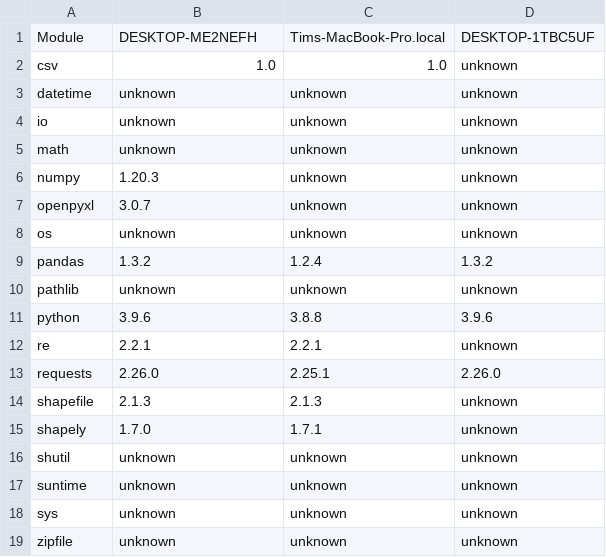
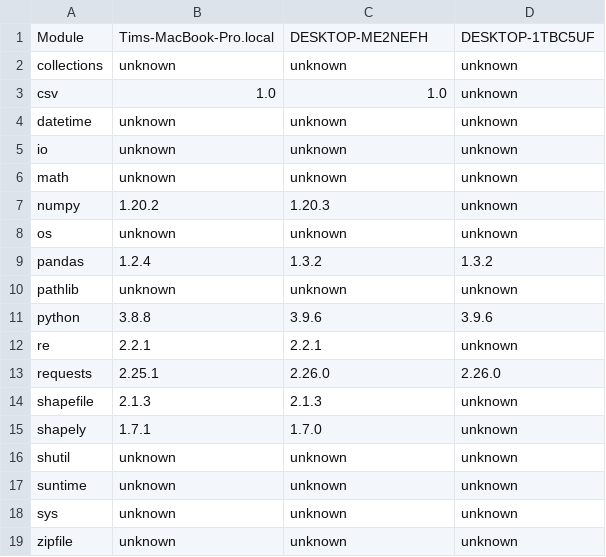
Before and after one commit to JonlUVA/Canberra-Bike-Crash-Examples, a CSV file: compatible_systems/compatible_systems.csv, drawn as a sheet.

```diff
--- a/compatible_systems/compatible_systems.csv
+++ b/compatible_systems/compatible_systems.csv
@@ -1,2 +1,3 @@
-Module,DESKTOP-ME2NEFH,Tims-MacBook-Pro.local,DESKTOP-1TBC5UF
+Module,Tims-MacBook-Pro.local,DESKTOP-ME2NEFH,DESKTOP-1TBC5UF
+collections,unknown,unknown,unknown
 csv,1.0,1.0,unknown
@@ -5,12 +6,11 @@ io,unknown,unknown,unknown
 math,unknown,unknown,unknown
-numpy,1.20.3,unknown,unknown
-openpyxl,3.0.7,unknown,unknown
+numpy,1.20.2,1.20.3,unknown
 os,unknown,unknown,unknown
-pandas,1.3.2,1.2.4,1.3.2
+pandas,1.2.4,1.3.2,1.3.2
 pathlib,unknown,unknown,unknown
-python,3.9.6,3.8.8,3.9.6
+python,3.8.8,3.9.6,3.9.6
 re,2.2.1,2.2.1,unknown
-requests,2.26.0,2.25.1,2.26.0
+requests,2.25.1,2.26.0,2.26.0
 shapefile,2.1.3,2.1.3,unknown
-shapely,1.7.0,1.7.1,unknown
+shapely,1.7.1,1.7.0,unknown
 shutil,unknown,unknown,unknown
```
Also changed, not shown: 1 other file.
